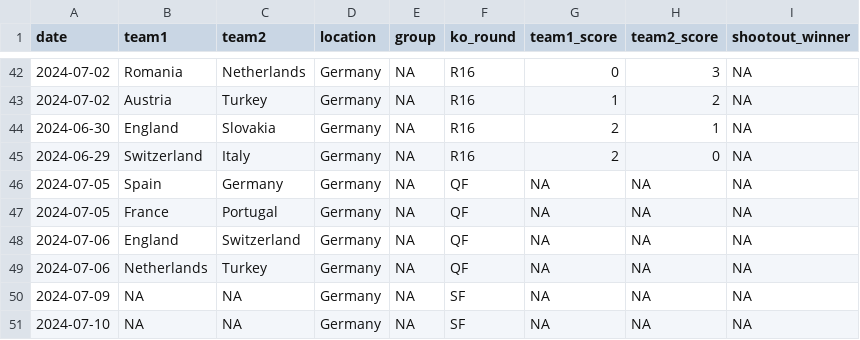
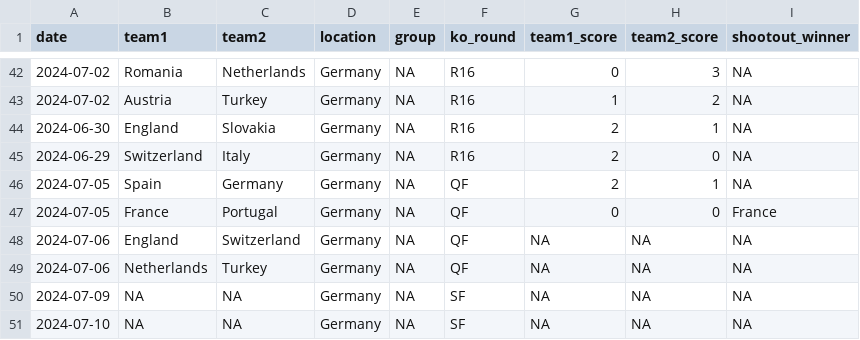
Before and after one commit to lbenz730/intl_soccer_2024, a CSV file: data/euro2024_schedule.csv, drawn as a sheet; only a part is shown, gaps mark what is left out.

```diff
--- a/data/euro2024_schedule.csv
+++ b/data/euro2024_schedule.csv
@@ -45,4 +45,4 @@ date,team1,team2,location,group,ko_round,team1_score,team2_score,shootout_winner
 2024-06-29,Switzerland,Italy,Germany,NA,R16,2,0,NA
-2024-07-05,Spain,Germany,Germany,NA,QF,NA,NA,NA
-2024-07-05,France,Portugal,Germany,NA,QF,NA,NA,NA
+2024-07-05,Spain,Germany,Germany,NA,QF,2,1,NA
+2024-07-05,France,Portugal,Germany,NA,QF,0,0,France
 2024-07-06,England,Switzerland,Germany,NA,QF,NA,NA,NA
```
Also changed, not shown: predictions/copa_history.csv, predictions/copa_sim_results.csv, 26 other files.
